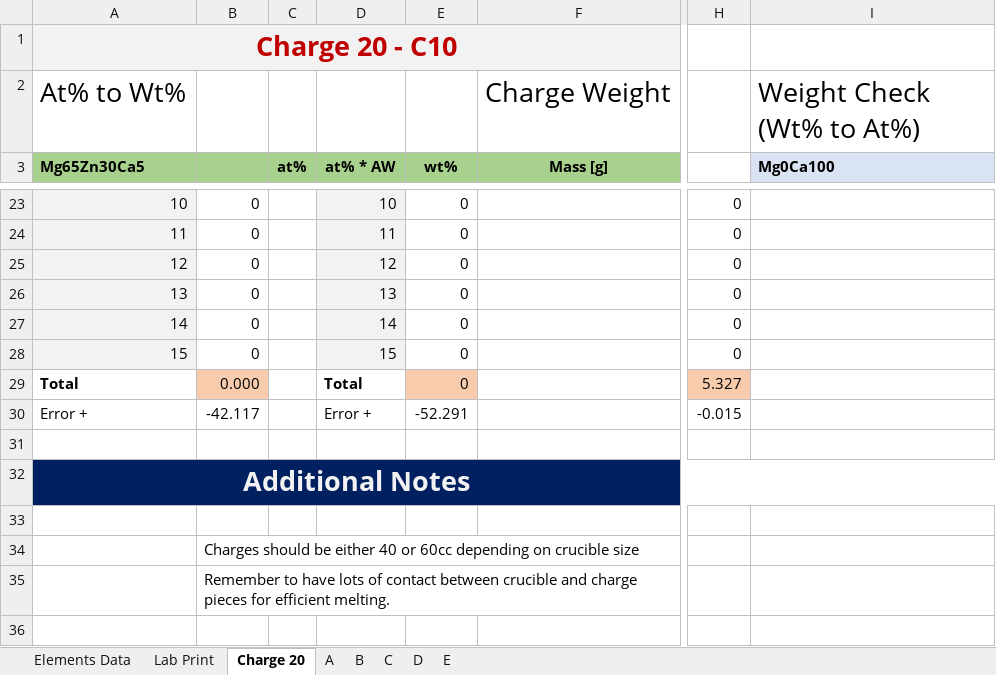
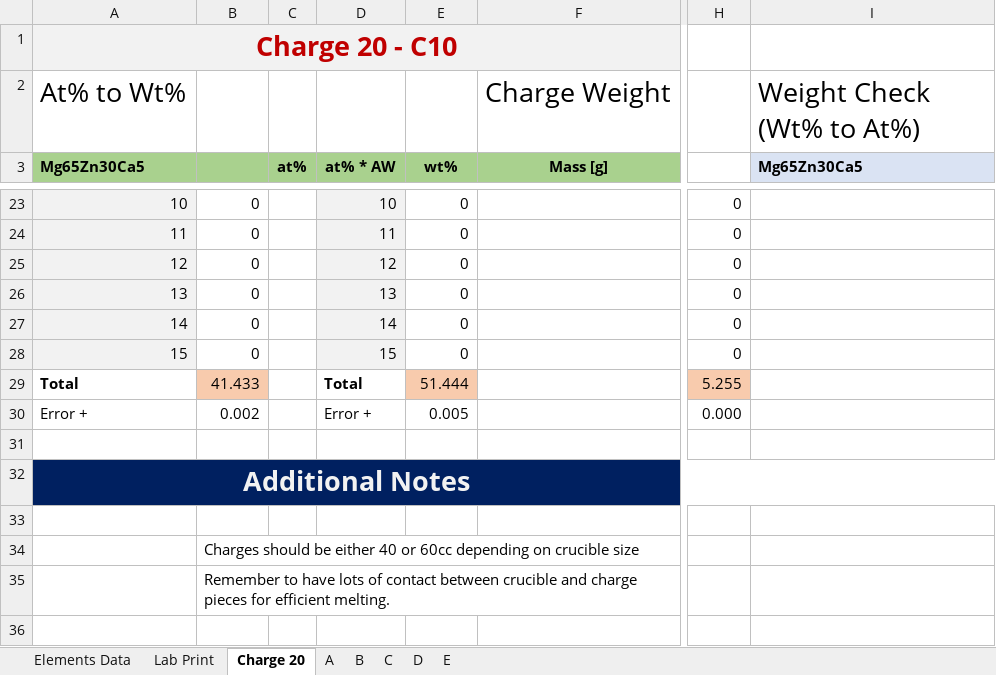
Before and after one commit to PoleScars/Manufacture-Alloys, an Excel workbook: Charge 20 - C10.xlsx, sheet Charge 20, drawn as a sheet; only a part is shown, gaps mark what is left out; values as stored, in another font and other column widths than the file's, no borders; the diff covers the shown part only; the diff names each change by its address in the sheet, - before the commit and + after, or states it on an @@ line.

Commit message:
Cast Charge 21 - C11. Almost out of Zn for future castings

```diff
--- a/Charge 20 - C10.xlsx (sheet Charge 20)
+++ b/Charge 20 - C10.xlsx (sheet Charge 20)
-I3: Mg0Ca100
+I3: Mg65Zn30Ca5
-B29: 0.000
+B29: 41.433
-E29 (wt%): 0
+E29 (wt%): 51.444
-H29: 5.327
+H29: 5.255
-B30: -42.117
+B30: 0.002
-E30 (wt%): -52.291
+E30 (wt%): 0.005
-H30: -0.015
+H30: 0.000
```
Also changed, not shown: 1 added row, 1 removed row and 30 edited cells elsewhere in this sheet, sheet A, sheet Lab Print, sheet B, sheet C, formulas that keep their value, 1 other file.
